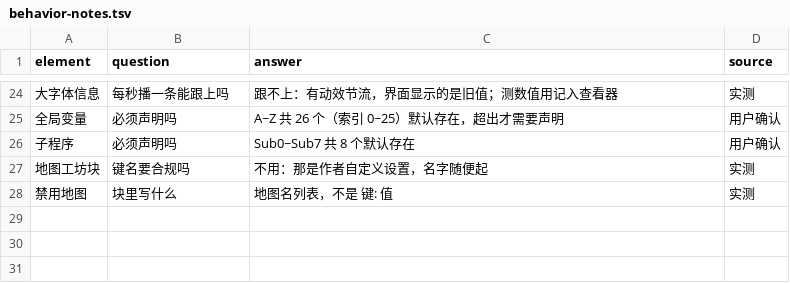
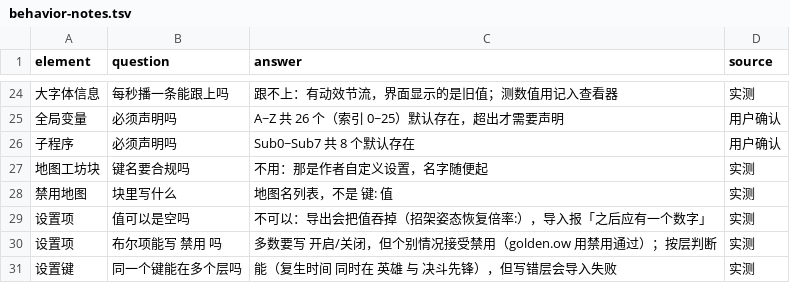
Before and after one commit to sandsand244263/overwatch-workshop-lite-skills, a TSV file: data/behavior-notes.tsv, drawn as a sheet; only a part is shown, gaps mark what is left out; the diff names each change by its address in the sheet, - before the commit and + after, or states it on an @@ line.

```diff
--- a/data/behavior-notes.tsv
+++ b/data/behavior-notes.tsv
+row 29: 设置项 | 值可以是空吗 | 不可以：导出会把值吞掉（招架姿态恢复倍率:），导入报「之后应有一个数字」 | 实测
+row 30: 设置项 | 布尔项能写 禁用 吗 | 多数要写 开启/关闭，但个别情况接受禁用（golden.ow 用禁用通过）；按层判断 | 实测
+row 31: 设置键 | 同一个键能在多个层吗 | 能（复生时间 同时在 英雄 与 决斗先锋），但写错层会导入失败 | 实测
```
Also changed, not shown: 7 other files.
